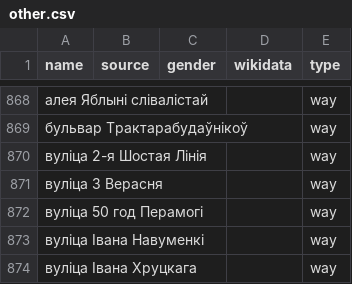
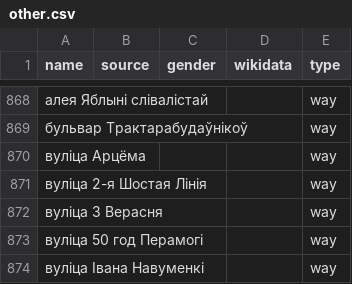
Before and after one commit to EqualStreetNames/equalstreetnames-minsk, a CSV file: data/other.csv, drawn as a sheet; only a part is shown, gaps mark what is left out; the shorter side is filled out with more unchanged rows.

```diff
--- a/data/other.csv
+++ b/data/other.csv
@@ -869,2 +869,3 @@ name,source,gender,wikidata,type
 "бульвар Трактарабудаўнікоў",,,,way
+"вулiца Арцёма",,,,way
 "вуліца 2-я Шостая Лінія",,,,way
```
Also changed, not shown: 3 other files.
